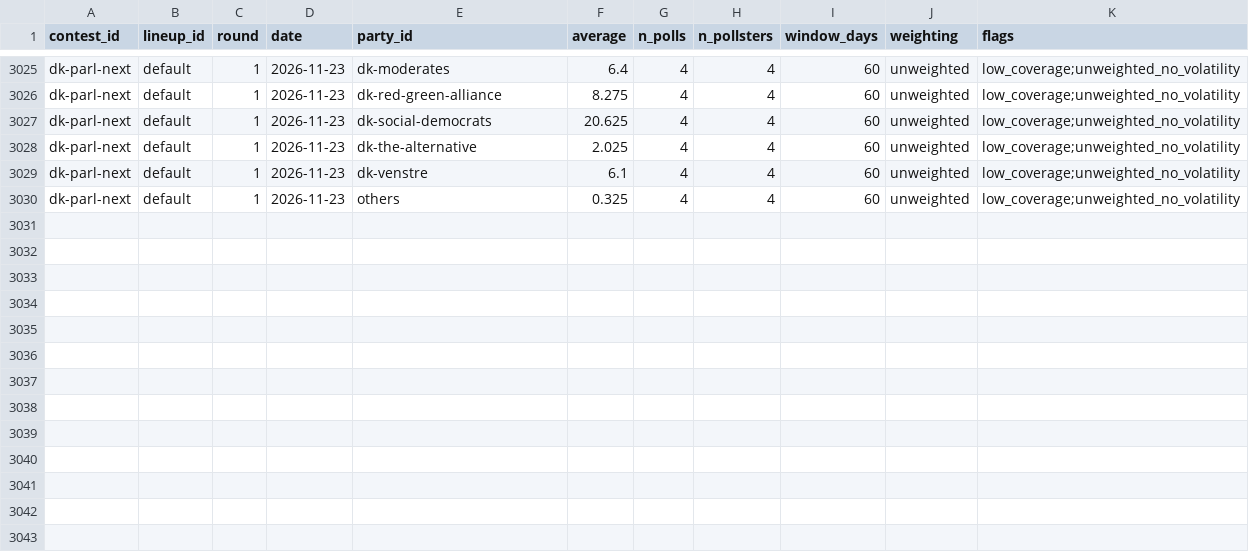
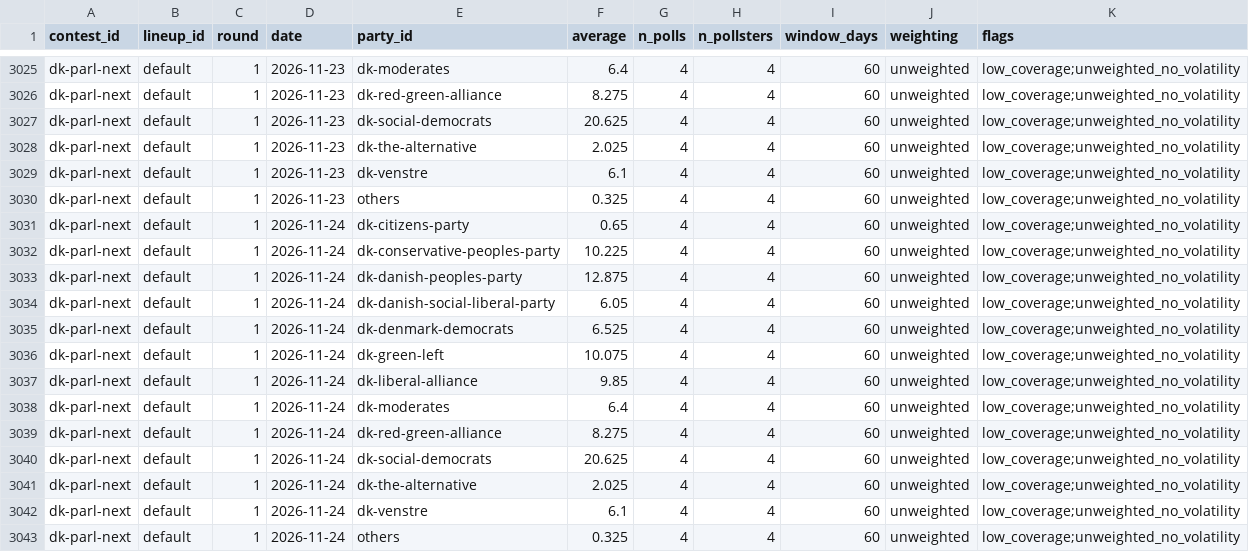
Before and after one commit to adrianchiu1/eu-polls-dashboard, a CSV file: data/averages_DK.csv, drawn as a sheet; only a part is shown, gaps mark what is left out; the diff names each change by its address in the sheet, - before the commit and + after, or states it on an @@ line.

```diff
--- a/data/averages_DK.csv
+++ b/data/averages_DK.csv
+row 3031: dk-parl-next | default | 1 | 2026-11-24 | dk-citizens-party | 0.65 | 4 | 4 | 60 | unweighted | low_coverage;unweighted_no_volatility
+row 3032: dk-parl-next | default | 1 | 2026-11-24 | dk-conservative-peoples-party | 10.225 | 4 | 4 | 60 | unweighted | low_coverage;unweighted_no_volatility
+row 3033: dk-parl-next | default | 1 | 2026-11-24 | dk-danish-peoples-party | 12.875 | 4 | 4 | 60 | unweighted | low_coverage;unweighted_no_volatility
+row 3034: dk-parl-next | default | 1 | 2026-11-24 | dk-danish-social-liberal-party | 6.05 | 4 | 4 | 60 | unweighted | low_coverage;unweighted_no_volatility
+row 3035: dk-parl-next | default | 1 | 2026-11-24 | dk-denmark-democrats | 6.525 | 4 | 4 | 60 | unweighted | low_coverage;unweighted_no_volatility
+row 3036: dk-parl-next | default | 1 | 2026-11-24 | dk-green-left | 10.075 | 4 | 4 | 60 | unweighted | low_coverage;unweighted_no_volatility
+row 3037: dk-parl-next | default | 1 | 2026-11-24 | dk-liberal-alliance | 9.85 | 4 | 4 | 60 | unweighted | low_coverage;unweighted_no_volatility
+row 3038: dk-parl-next | default | 1 | 2026-11-24 | dk-moderates | 6.4 | 4 | 4 | 60 | unweighted | low_coverage;unweighted_no_volatility
+row 3039: dk-parl-next | default | 1 | 2026-11-24 | dk-red-green-alliance | 8.275 | 4 | 4 | 60 | unweighted | low_coverage;unweighted_no_volatility
+row 3040: dk-parl-next | default | 1 | 2026-11-24 | dk-social-democrats | 20.625 | 4 | 4 | 60 | unweighted | low_coverage;unweighted_no_volatility
+row 3041: dk-parl-next | default | 1 | 2026-11-24 | dk-the-alternative | 2.025 | 4 | 4 | 60 | unweighted | low_coverage;unweighted_no_volatility
+row 3042: dk-parl-next | default | 1 | 2026-11-24 | dk-venstre | 6.1 | 4 | 4 | 60 | unweighted | low_coverage;unweighted_no_volatility
+row 3043: dk-parl-next | default | 1 | 2026-11-24 | others | 0.325 | 4 | 4 | 60 | unweighted | low_coverage;unweighted_no_volatility
```
Also changed, not shown: data/averages_CZ.csv, data/averages_NL.csv, 24 other files.
